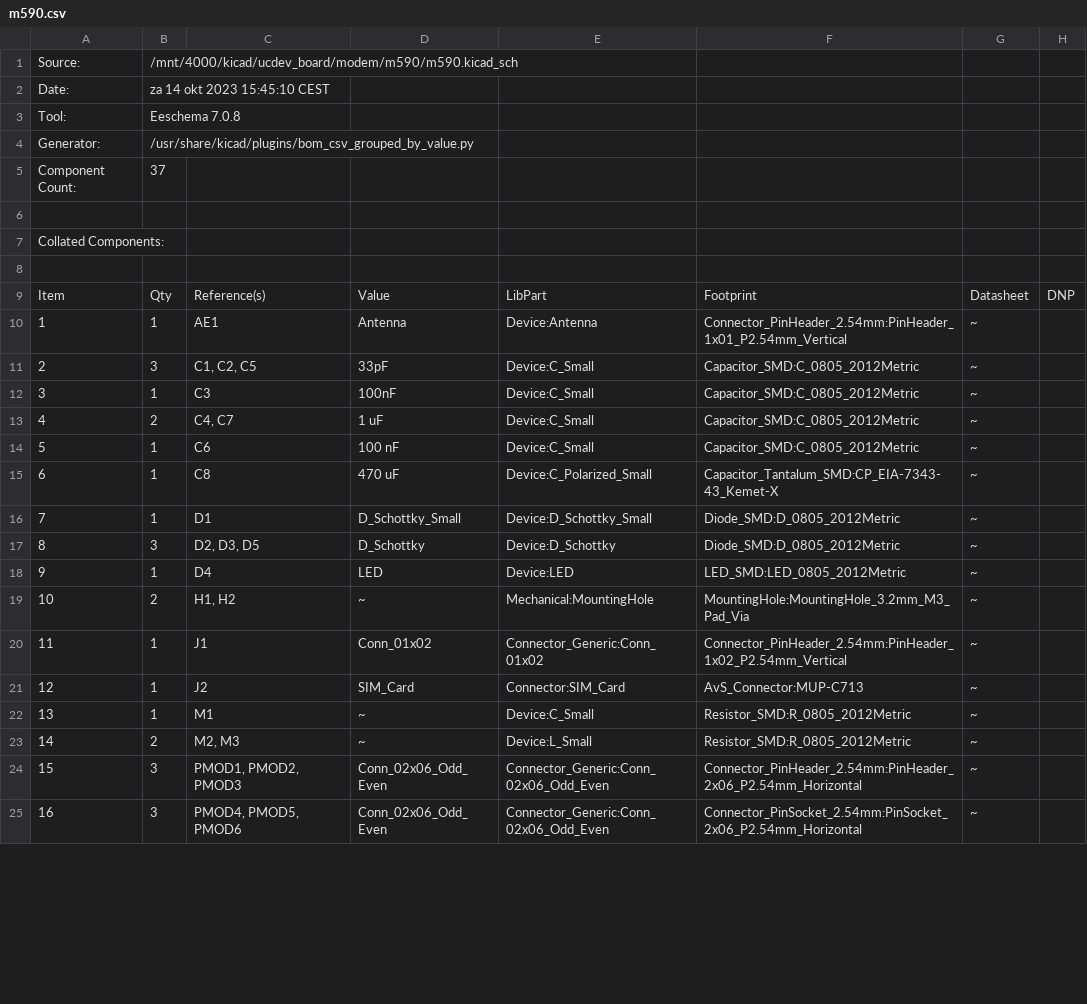
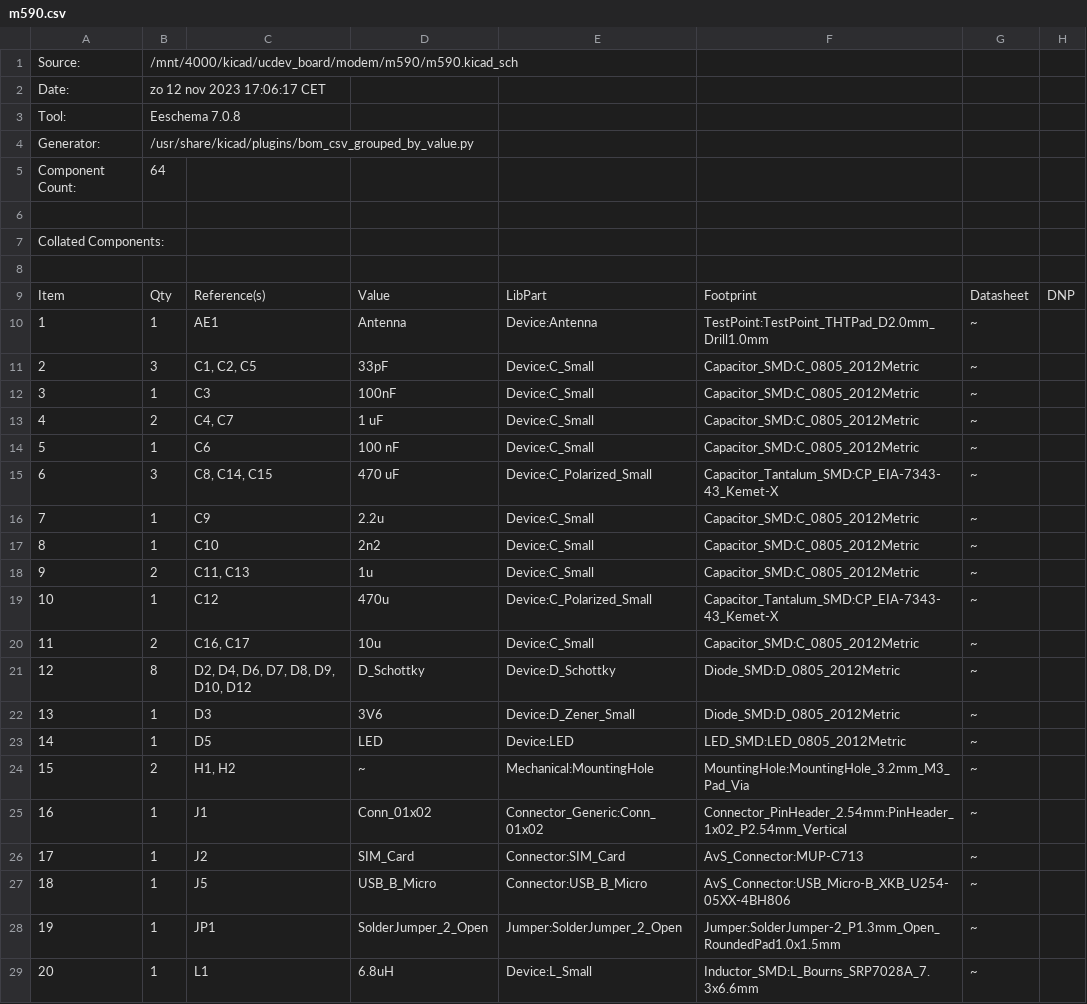
Before and after one commit to a-v-s/ucdev-boards, a CSV file: modem/m590/m590.csv, drawn as a sheet; only a part is shown; the shorter side is filled out with more unchanged rows; removed rows and columns are numbered as before the commit, all else as after; the diff covers the shown part only; the diff names each change by its address in the sheet, - before the commit and + after, or states it on an @@ line.

```diff
--- a/modem/m590/m590.csv
+++ b/modem/m590/m590.csv
-B2: za 14 okt 2023 15:45:10 CEST
+B2: zo 12 nov 2023 17:06:17 CET
-B5: 37
+B5: 64
-F10: Connector_PinHeader_2.54mm:PinHeader_1x01_P2.54mm_Vertical
+F10: TestPoint:TestPoint_THTPad_D2.0mm_Drill1.0mm
+row 15: 6 | 3 | C8, C14, C15 | 470 uF | Device:C_Polarized_Small | Capacitor_Tantalum_SMD:CP_EIA-7343-43_Kemet-X | ~
+row 16: 7 | 1 | C9 | 2.2u | Device:C_Small | Capacitor_SMD:C_0805_2012Metric | ~
+row 17: 8 | 1 | C10 | 2n2 | Device:C_Small | Capacitor_SMD:C_0805_2012Metric | ~
+row 18: 9 | 2 | C11, C13 | 1u | Device:C_Small | Capacitor_SMD:C_0805_2012Metric | ~
@@ column A renumbered between rows 19 and 44 @@
-C19: C8
+C19: C12
-D19: 470 uF
+D19: 470u
-row 16: 7 | 1 | D1 | D_Schottky_Small | Device:D_Schottky_Small | Diode_SMD:D_0805_2012Metric | ~
+row 20: 11 | 2 | C16, C17 | 10u | Device:C_Small | Capacitor_SMD:C_0805_2012Metric | ~
-B21: 3
+B21: 8
-C21: D2, D3, D5
+C21: D2, D4, D6, D7, D8, D9, D10, D12
+row 22: 13 | 1 | D3 | 3V6 | Device:D_Zener_Small | Diode_SMD:D_0805_2012Metric | ~
-C23: D4
+C23: D5
+row 27: 18 | 1 | J5 | USB_B_Micro | Connector:USB_B_Micro | AvS_Connector:USB_Micro-B_XKB_U254-05XX-4BH806 | ~
+row 28: 19 | 1 | JP1 | SolderJumper_2_Open | Jumper:SolderJumper_2_Open | Jumper:SolderJumper-2_P1.3mm_Open_RoundedPad1.0x1.5mm | ~
+row 29: 20 | 1 | L1 | 6.8uH | Device:L_Small | Inductor_SMD:L_Bourns_SRP7028A_7.3x6.6mm | ~
```
Also changed, not shown: 7 added rows and 5 edited cells elsewhere in this file, 11 other files.
